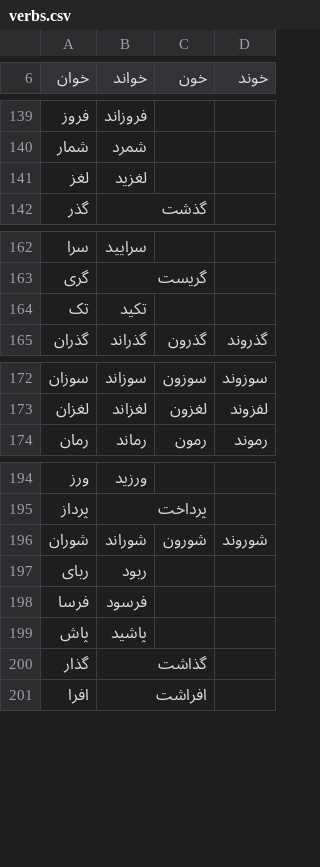
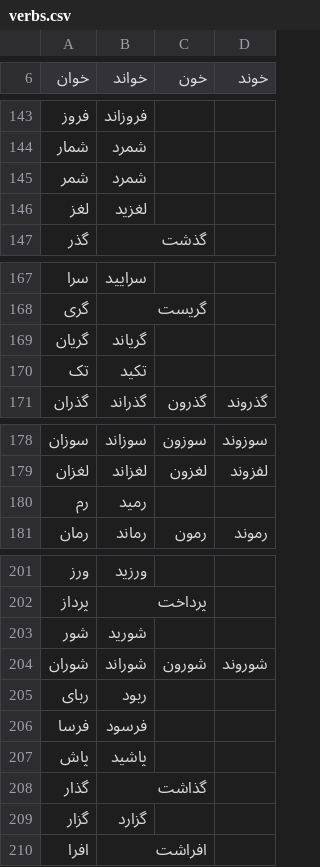
Before and after one commit to amirivojdan/shekar, a CSV file: shekar/data/files/verbs.csv, drawn as a sheet; only a part is shown, gaps mark what is left out; the diff covers the shown part only.

```diff
--- a/shekar/data/files/verbs.csv
+++ b/shekar/data/files/verbs.csv
@@ -140,2 +144,3 @@
 شمار,شمرد,,
+شمر,شمرد,,
 لغز,لغزید,,
@@ -163,2 +168,3 @@
 گری,گریست,,
+گریان,گریاند,,
 تک,تکید,,
@@ -173,2 +179,3 @@
 لغزان,لغزاند,لغزون,لفزوند
+رم,رمید,,
 رمان,رماند,رمون,رموند
@@ -195,2 +202,3 @@
 پرداز,پرداخت,,
+شور,شورید,,
 شوران,شوراند,شورون,شوروند
@@ -200,2 +208,3 @@
 گذار,گذاشت,,
+گزار,گزارد,,
 افرا,افراشت,,
```
Also changed, not shown: 32 added rows elsewhere in this file.
